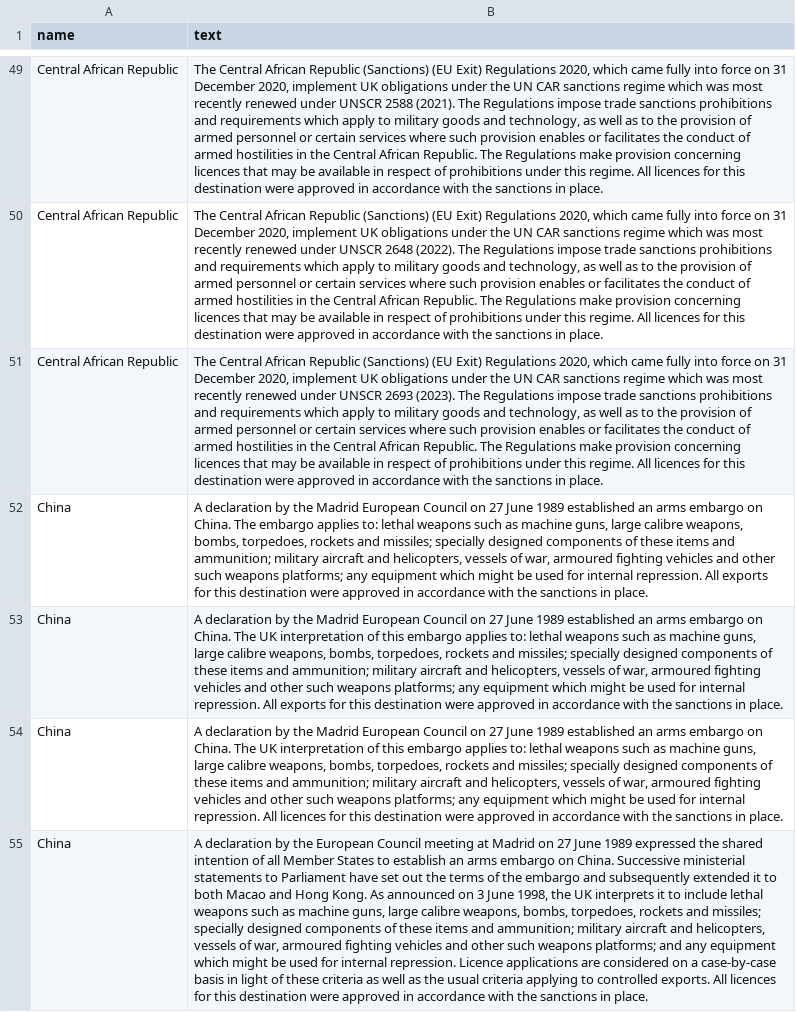
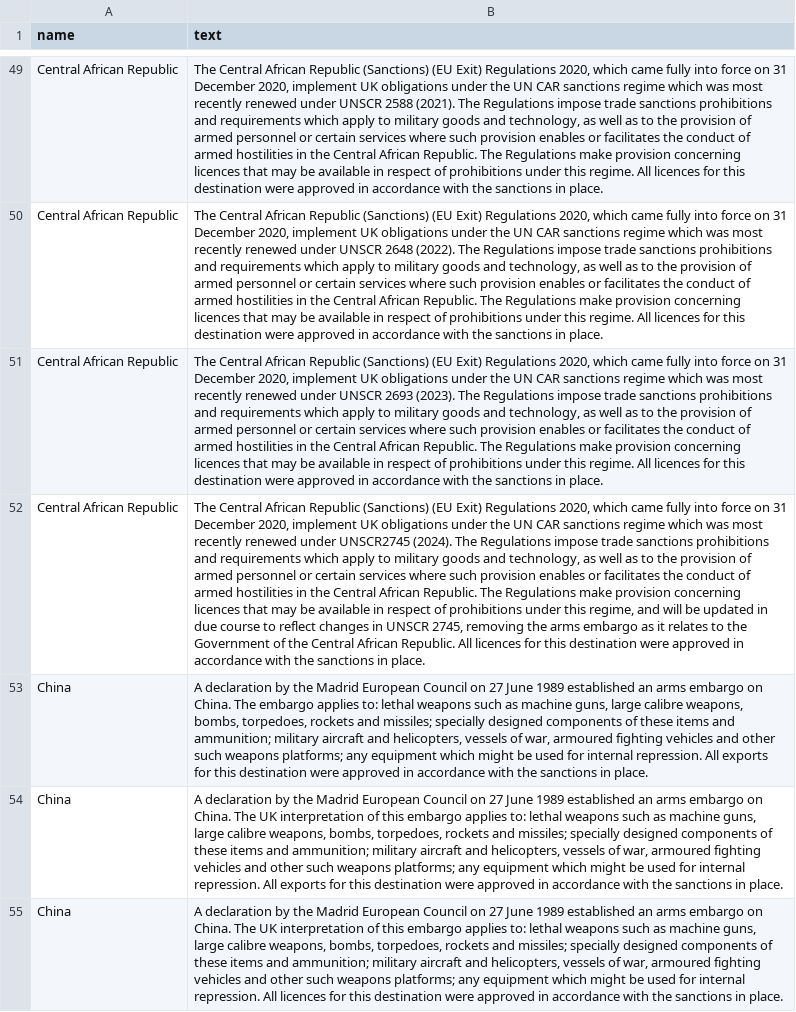
Before and after one commit to caatdata/uk-arms-export-data, a CSV file: footnotes-region.csv, drawn as a sheet; only a part is shown, gaps mark what is left out; the shorter side is filled out with more unchanged rows; the diff names each change by its address in the sheet, - before the commit and + after, or states it on an @@ line.

Commit message:
Added 2025-03-04 data release. Data period 2008-01-01 - 2024-09-30.

```diff
--- a/footnotes-region.csv
+++ b/footnotes-region.csv
+row 52: Central African Republic | The Central African Republic (Sanctions) (EU Exit) Regulations 2020, which came fully into force on 31 December 2020, implement UK obligations under the UN CAR sanctions regime which was most recently renewed under UNSCR2745 (2024). The Regulations impose trade sanctions prohibitions and requirements which apply to military goods and technology, as well as to the provision of armed personnel or certain services where such provision enables or facilitates the conduct of armed hostilities in the Central African Republic. The Regulations make provision concerning licences that may be available in respect of prohibitions under this regime, and will be updated in due course to reflect changes in UNSCR 2745, removing the arms embargo as it relates to the Government of the Central African Republic. All licences for this destination were approved in accordance with the sanctions in place.
```
Also changed, not shown: ratings.csv, 4 other files.
